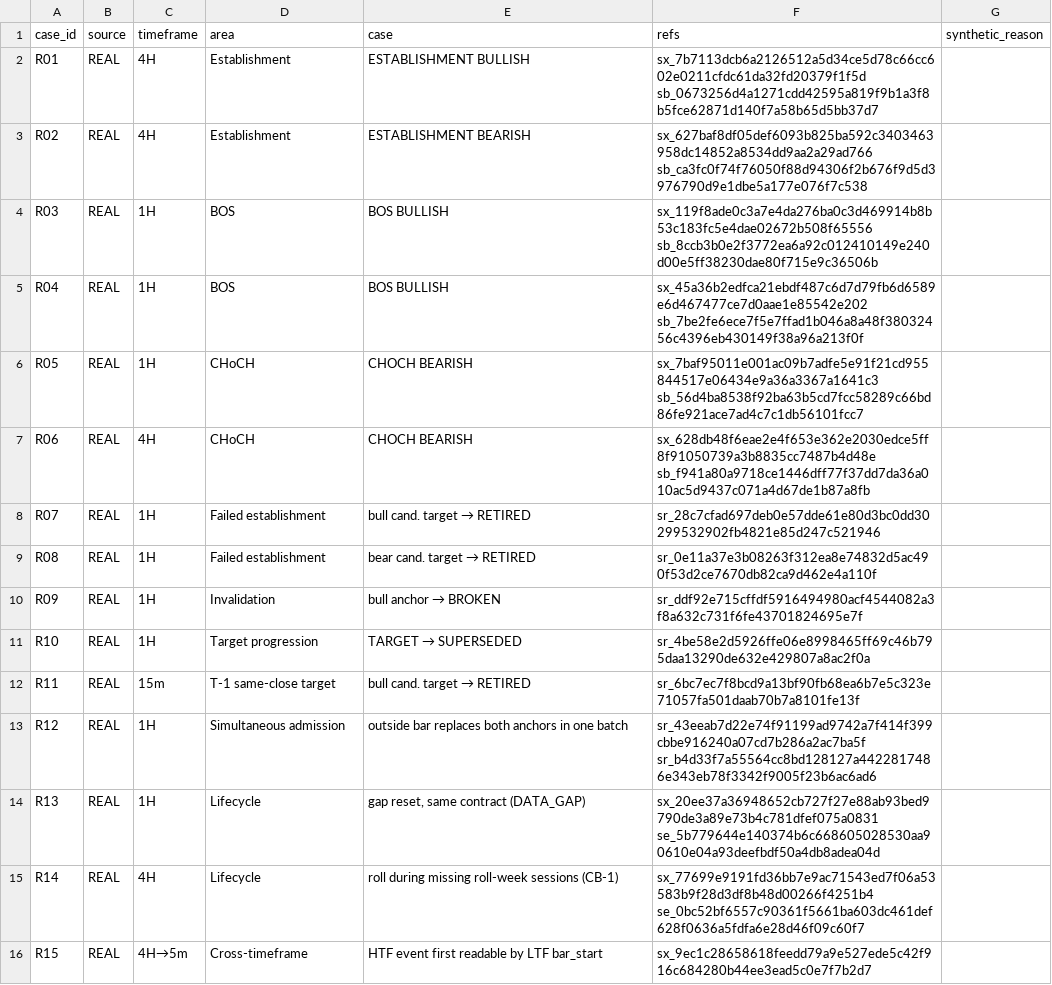
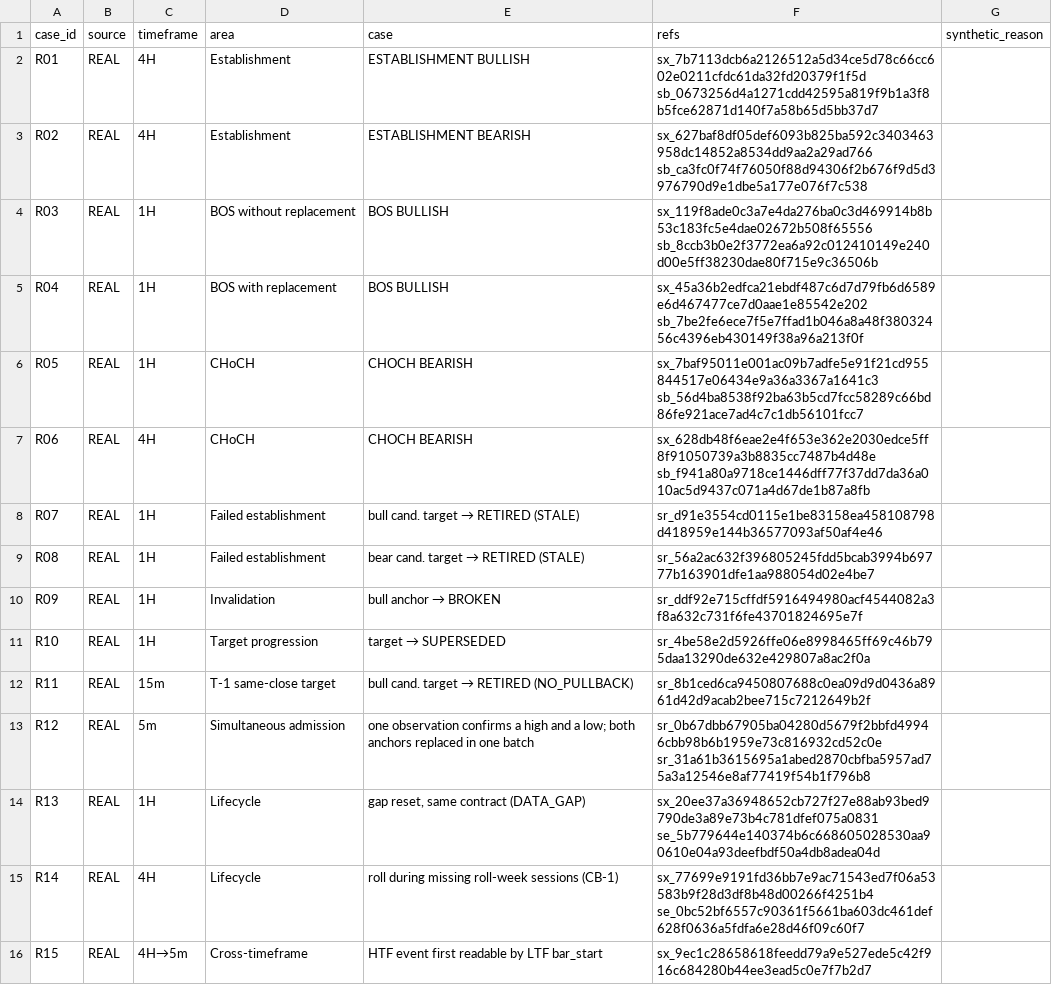
Before and after one commit to danielbahar-dot/Quantitative-Trading-Research-Lab, a CSV file: reports/validation/market_structure_visual_validation_cases.csv, drawn as a sheet; only a part is shown.

```diff
--- a/reports/validation/market_structure_visual_validation_cases.csv
+++ b/reports/validation/market_structure_visual_validation_cases.csv
@@ -3,12 +3,12 @@ R01,REAL,4H,Establishment,ESTABLISHMENT BULLISH,sx_7b7113dcb6a2126512a5d34ce5d78
 R02,REAL,4H,Establishment,ESTABLISHMENT BEARISH,sx_627baf8df05def6093b825ba592c3403463958dc14852a8534dd9aa2a29ad766 sb_ca3fc0f74f76050f88d94306f2b676f9d5d3976790d9e1dbe5a177e076f7c538,
-R03,REAL,1H,BOS,BOS BULLISH,sx_119f8ade0c3a7e4da276ba0c3d469914b8b53c183fc5e4dae02672b508f65556 sb_8ccb3b0e2f3772ea6a92c012410149e240d00e5ff38230dae80f715e9c36506b,
-R04,REAL,1H,BOS,BOS BULLISH,sx_45a36b2edfca21ebdf487c6d7d79fb6d6589e6d467477ce7d0aae1e85542e202 sb_7be2fe6ece7f5e7ffad1b046a8a48f38032456c4396eb430149f38a96a213f0f,
+R03,REAL,1H,BOS without replacement,BOS BULLISH,sx_119f8ade0c3a7e4da276ba0c3d469914b8b53c183fc5e4dae02672b508f65556 sb_8ccb3b0e2f3772ea6a92c012410149e240d00e5ff38230dae80f715e9c36506b,
+R04,REAL,1H,BOS with replacement,BOS BULLISH,sx_45a36b2edfca21ebdf487c6d7d79fb6d6589e6d467477ce7d0aae1e85542e202 sb_7be2fe6ece7f5e7ffad1b046a8a48f38032456c4396eb430149f38a96a213f0f,
 R05,REAL,1H,CHoCH,CHOCH BEARISH,sx_7baf95011e001ac09b7adfe5e91f21cd955844517e06434e9a36a3367a1641c3 sb_56d4ba8538f92ba63b5cd7fcc58289c66bd86fe921ace7ad4c7c1db56101fcc7,
 R06,REAL,4H,CHoCH,CHOCH BEARISH,sx_628db48f6eae2e4f653e362e2030edce5ff8f91050739a3b8835cc7487b4d48e sb_f941a80a9718ce1446dff77f37dd7da36a010ac5d9437c071a4d67de1b87a8fb,
-R07,REAL,1H,Failed establishment,bull cand. target → RETIRED,sr_28c7cfad697deb0e57dde61e80d3bc0dd30299532902fb4821e85d247c521946,
-R08,REAL,1H,Failed establishment,bear cand. target → RETIRED,sr_0e11a37e3b08263f312ea8e74832d5ac490f53d2ce7670db82ca9d462e4a110f,
+R07,REAL,1H,Failed establishment,bull cand. target → RETIRED (STALE),sr_d91e3554cd0115e1be83158ea458108798d418959e144b36577093af50af4e46,
+R08,REAL,1H,Failed establishment,bear cand. target → RETIRED (STALE),sr_56a2ac632f396805245fdd5bcab3994b69777b163901dfe1aa988054d02e4be7,
 R09,REAL,1H,Invalidation,bull anchor → BROKEN,sr_ddf92e715cffdf5916494980acf4544082a3f8a632c731f6fe43701824695e7f,
-R10,REAL,1H,Target progression,TARGET → SUPERSEDED,sr_4be58e2d5926ffe06e8998465ff69c46b795daa13290de632e429807a8ac2f0a,
-R11,REAL,15m,T-1 same-close target,bull cand. target → RETIRED,sr_6bc7ec7f8bcd9a13bf90fb68ea6b7e5c323e71057fa501daab70b7a8101fe13f,
-R12,REAL,1H,Simultaneous admission,outside bar replaces both anchors in one batch,sr_43eeab7d22e74f91199ad9742a7f414f399cbbe916240a07cd7b286a2ac7ba5f sr_b4d33f7a55564cc8bd128127a4422817486e343eb78f3342f9005f23b6ac6ad6,
+R10,REAL,1H,Target progression,target → SUPERSEDED,sr_4be58e2d5926ffe06e8998465ff69c46b795daa13290de632e429807a8ac2f0a,
+R11,REAL,15m,T-1 same-close target,bull cand. target → RETIRED (NO_PULLBACK),sr_8b1ced6ca9450807688c0ea09d9d0436a8961d42d9acab2bee715c7212649b2f,
+R12,REAL,5m,Simultaneous admission,one observation confirms a high and a low; both anchors replaced in one batch,sr_0b67dbb67905ba04280d5679f2bbfd49946cbb98b6b1959e73c816932cd52c0e sr_31a61b3615695a1abed2870cbfba5957ad75a3a12546e8af77419f54b1f796b8,
 R13,REAL,1H,Lifecycle,"gap reset, same contract (DATA_GAP)",sx_20ee37a36948652cb727f27e88ab93bed9790de3a89e73b4c781dfef075a0831 se_5b779644e140374b6c668605028530aa90610e04a93deefbdf50a4db8adea04d,
```
Also changed, not shown: 3 other files.
